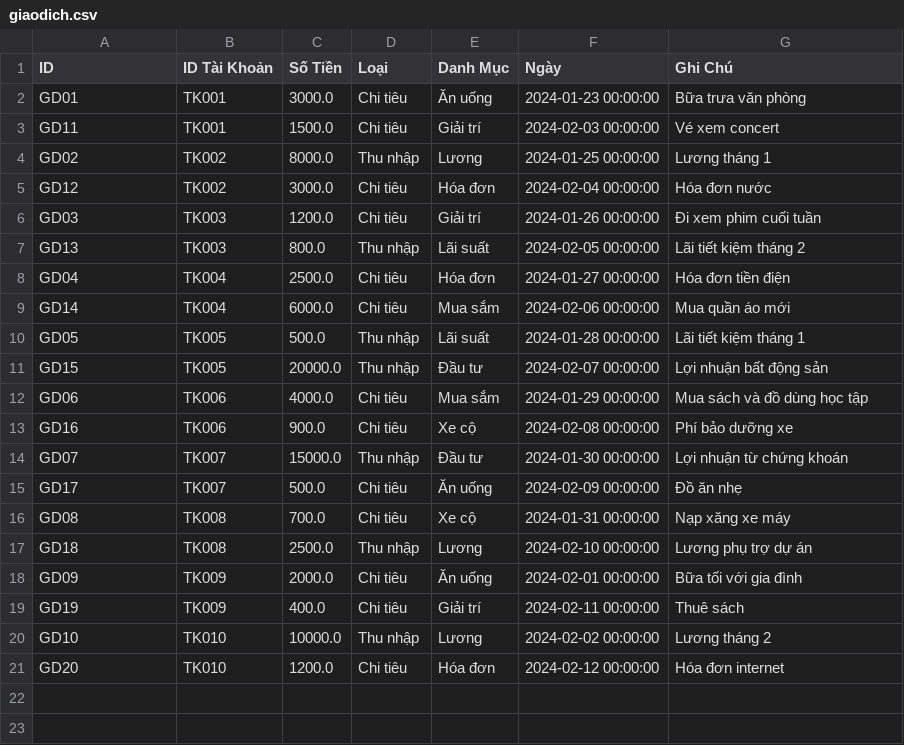
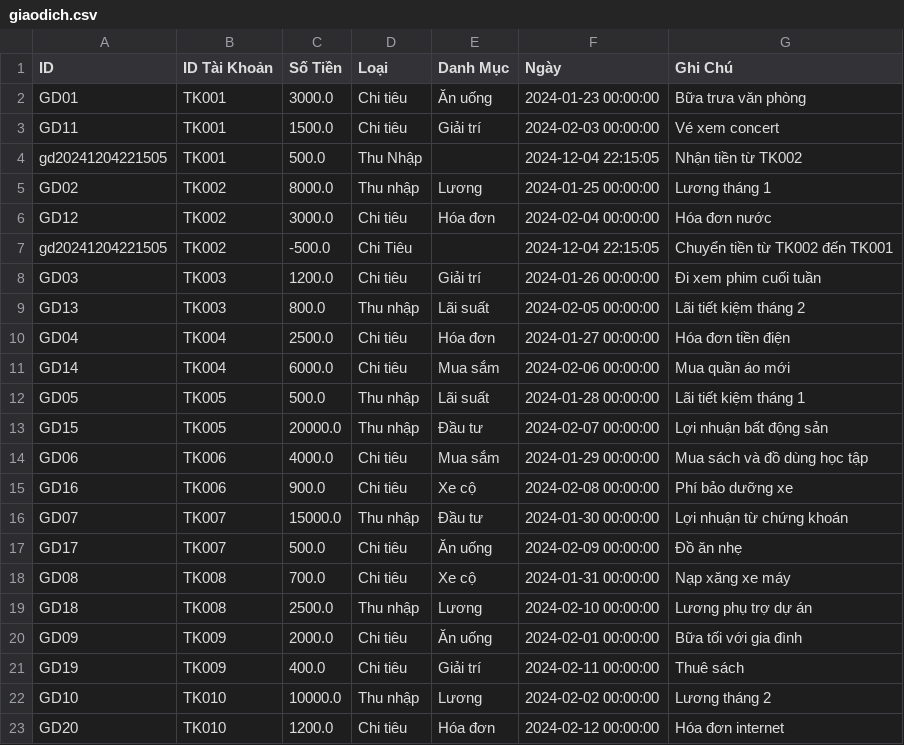
Before and after one commit to Lamnguyen030405/financial_management, a CSV file: giaodich.csv, drawn as a sheet.

```diff
--- a/giaodich.csv
+++ b/giaodich.csv
@@ -3,4 +3,6 @@ GD01,TK001,3000.0,Chi tiêu,Ăn uống,2024-01-23 00:00:00,Bữa trưa văn phò
 GD11,TK001,1500.0,Chi tiêu,Giải trí,2024-02-03 00:00:00,Vé xem concert
+gd20241204221505,TK001,500.0,Thu Nhập,,2024-12-04 22:15:05,Nhận tiền từ TK002
 GD02,TK002,8000.0,Thu nhập,Lương,2024-01-25 00:00:00,Lương tháng 1
 GD12,TK002,3000.0,Chi tiêu,Hóa đơn,2024-02-04 00:00:00,Hóa đơn nước
+gd20241204221505,TK002,-500.0,Chi Tiêu,,2024-12-04 22:15:05,Chuyển tiền từ TK002 đến TK001
 GD03,TK003,1200.0,Chi tiêu,Giải trí,2024-01-26 00:00:00,Đi xem phim cuối tuần
```
Also changed, not shown: khoanvay.csv, taikhoan.csv, 5 other files.
